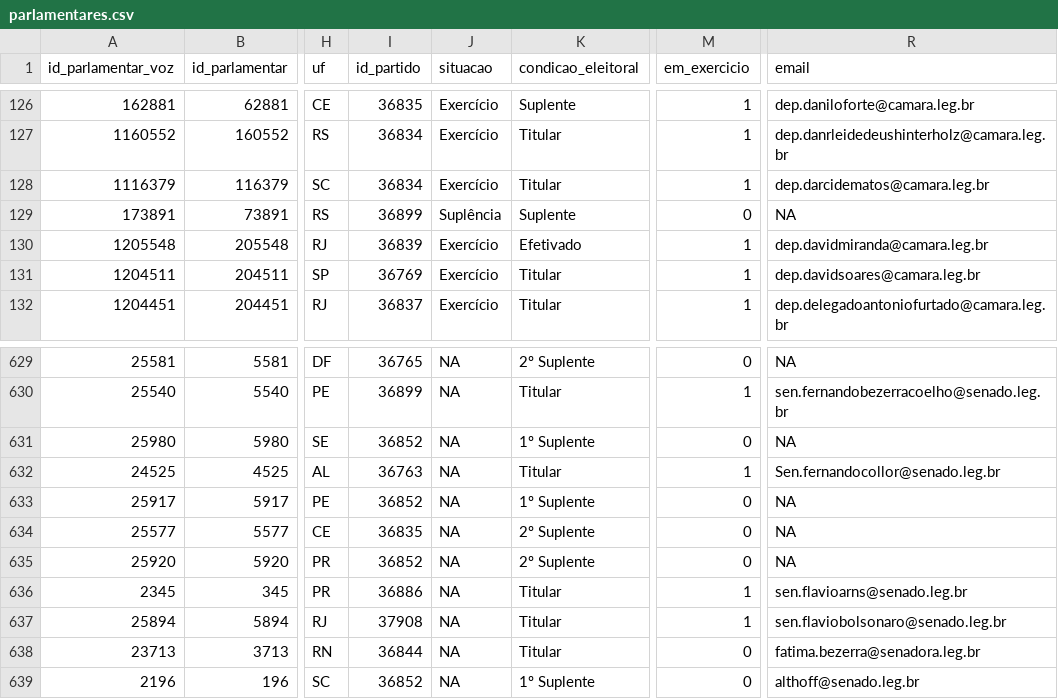
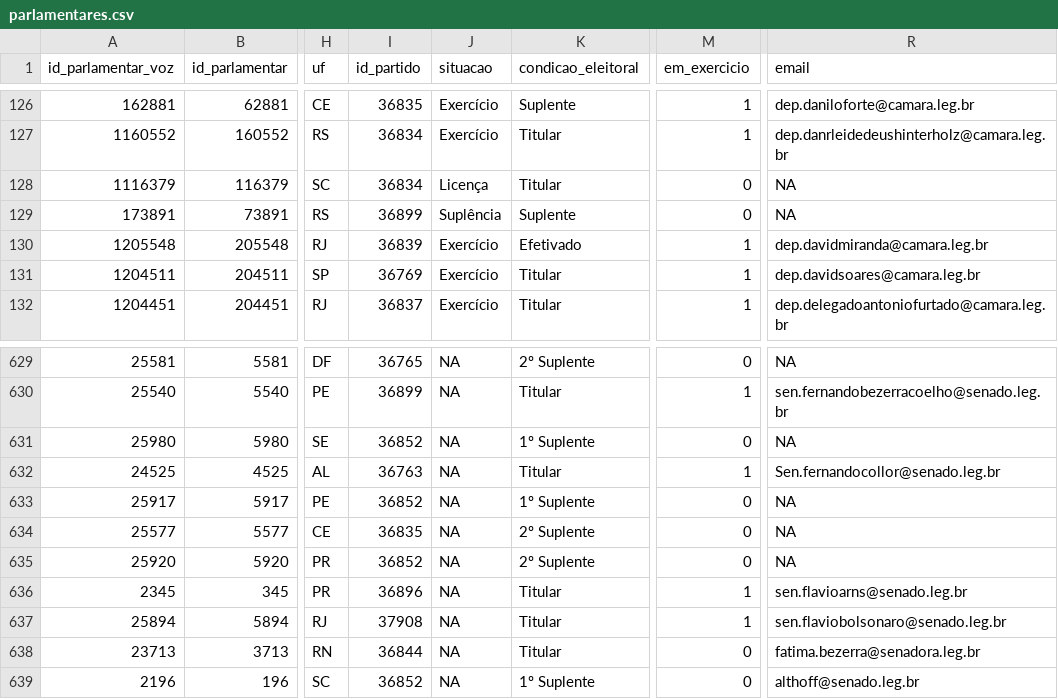
Before and after one commit to null92/radar-do-congresso-dados, a CSV file: bd/data/parlamentares.csv, drawn as a sheet; only a part is shown, gaps mark what is left out; the diff names each change by its address in the sheet, - before the commit and + after, or states it on an @@ line.

```diff
--- a/bd/data/parlamentares.csv
+++ b/bd/data/parlamentares.csv
-J128 (situacao): Exercício
+J128 (situacao): Licença
-M128 (em_exercicio): 1
+M128 (em_exercicio): 0
-R128 (email): dep.darcidematos@camara.leg.br
+R128 (email): NA
-I636 (id_partido): 36886
+I636 (id_partido): 36896
```
Also changed, not shown: bd/data/assiduidade.csv, bd/data/votacoes.csv, 9 other files.
